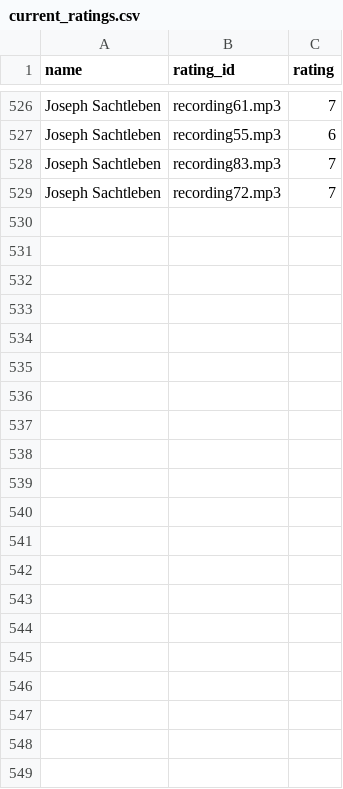
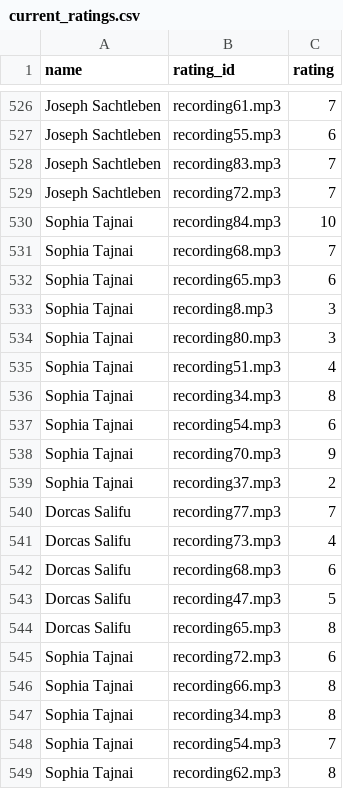
Before and after one commit to baileywellen/Please_Dont_Sing, a CSV file: current_ratings.csv, drawn as a sheet; only a part is shown, gaps mark what is left out; the diff names each change by its address in the sheet, - before the commit and + after, or states it on an @@ line.

```diff
--- a/current_ratings.csv
+++ b/current_ratings.csv
+row 530: Sophia Tajnai | recording84.mp3 | 10
+row 531: Sophia Tajnai | recording68.mp3 | 7
+row 532: Sophia Tajnai | recording65.mp3 | 6
+row 533: Sophia Tajnai | recording8.mp3 | 3
+row 534: Sophia Tajnai | recording80.mp3 | 3
+row 535: Sophia Tajnai | recording51.mp3 | 4
+row 536: Sophia Tajnai | recording34.mp3 | 8
+row 537: Sophia Tajnai | recording54.mp3 | 6
+row 538: Sophia Tajnai | recording70.mp3 | 9
+row 539: Sophia Tajnai | recording37.mp3 | 2
+row 540: Dorcas Salifu | recording77.mp3 | 7
+row 541: Dorcas Salifu | recording73.mp3 | 4
+row 542: Dorcas Salifu | recording68.mp3 | 6
+row 543: Dorcas Salifu | recording47.mp3 | 5
+row 544: Dorcas Salifu | recording65.mp3 | 8
+row 545: Sophia Tajnai | recording72.mp3 | 6
+row 546: Sophia Tajnai | recording66.mp3 | 8
+row 547: Sophia Tajnai | recording34.mp3 | 8
+row 548: Sophia Tajnai | recording54.mp3 | 7
+row 549: Sophia Tajnai | recording62.mp3 | 8
```
Also changed, not shown: complete_audio_freqs.csv, 7 other files.
